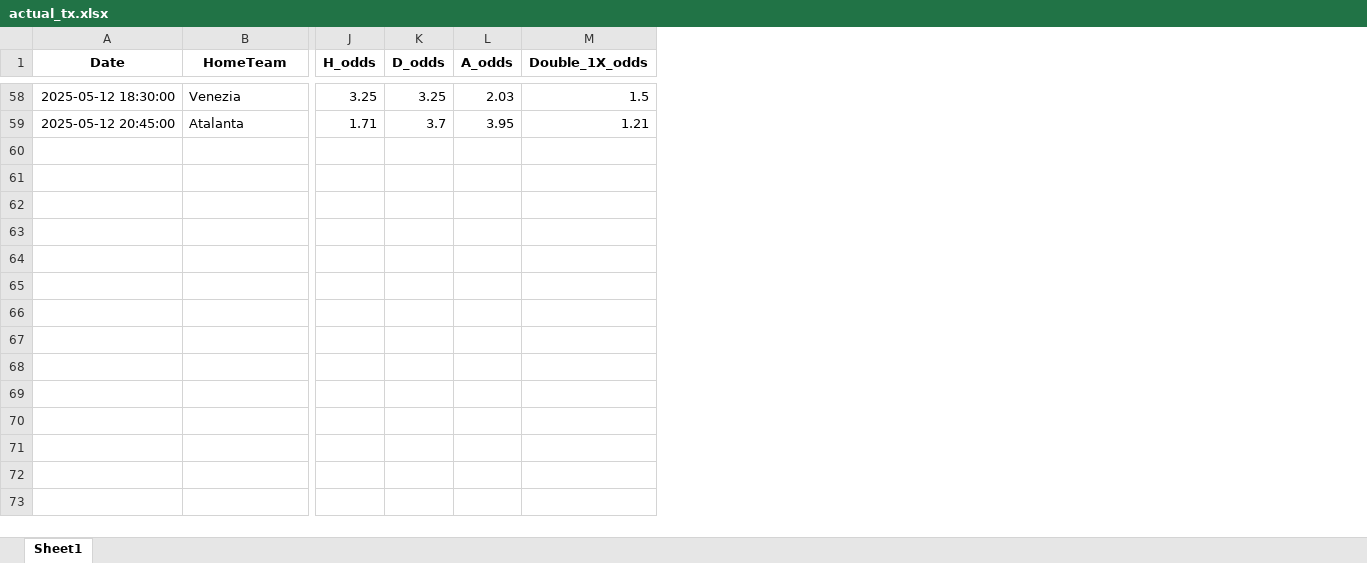
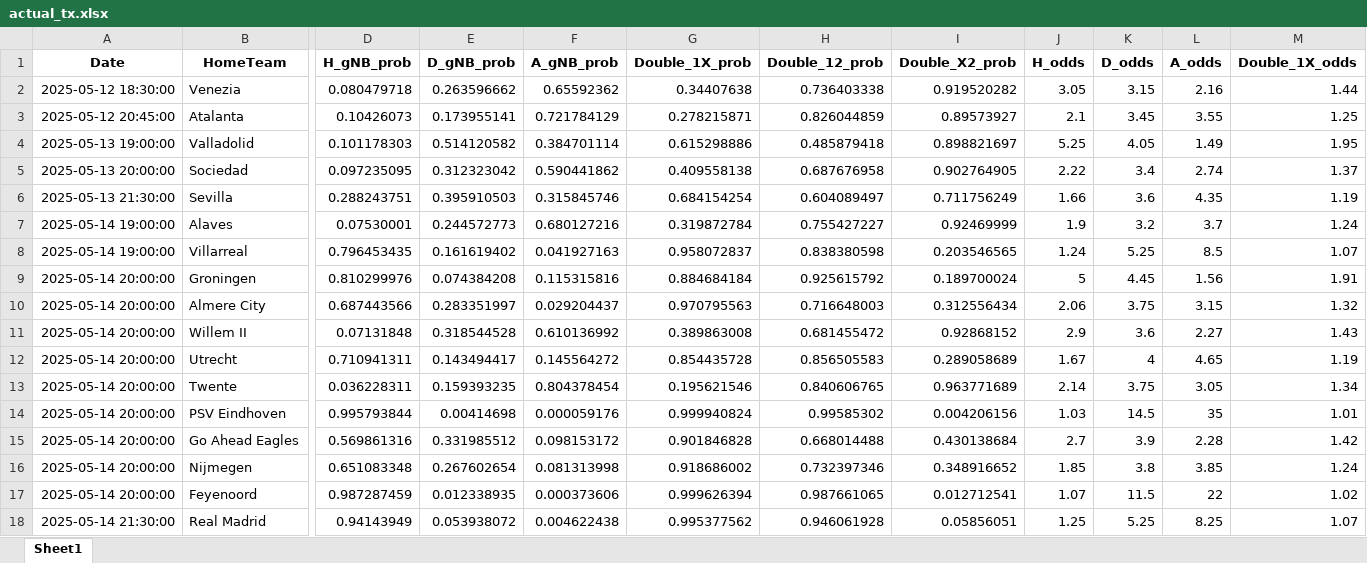
Before and after one commit to Admex666/TSDP, an Excel workbook: ML_PL_new/actual_tx.xlsx, sheet Sheet1, drawn as a sheet; only a part is shown, gaps mark what is left out; values as stored, in another font and other column widths than the file's, no borders; addresses are those after the commit; rows hold the shown columns only; the diff covers the shown part only; the diff names each change by its address in the sheet, - before the commit and + after, or states it on an @@ line.

```diff
--- a/ML_PL_new/actual_tx.xlsx (sheet Sheet1)
+++ b/ML_PL_new/actual_tx.xlsx (sheet Sheet1)
@@ column D (H_gNB_prob) unhidden, rows 2-3: 0.080479718 | 0.10426073 @@
@@ column E (D_gNB_prob) unhidden, rows 2-3: 0.263596662 | 0.173955141 @@
@@ column F (A_gNB_prob) unhidden, rows 2-3: 0.65592362 | 0.721784129 @@
@@ column G (Double_1X_prob) unhidden, rows 2-3: 0.34407638 | 0.278215871 @@
@@ column H (Double_12_prob) unhidden, rows 2-3: 0.736403338 | 0.826044859 @@
@@ column I (Double_X2_prob) unhidden, rows 2-3: 0.919520282 | 0.89573927 @@
-J2 (H_odds): 3.25
+J2 (H_odds): 3.05
-K2 (D_odds): 3.25
+K2 (D_odds): 3.15
-L2 (A_odds): 2.03
+L2 (A_odds): 2.16
-M2 (Double_1X_odds): 1.5
+M2 (Double_1X_odds): 1.44
-J3 (H_odds): 1.71
+J3 (H_odds): 2.1
-K3 (D_odds): 3.7
+K3 (D_odds): 3.45
-L3 (A_odds): 3.95
+L3 (A_odds): 3.55
-M3 (Double_1X_odds): 1.21
+M3 (Double_1X_odds): 1.25
+row 4: 2025-05-13 19:00:00 | Valladolid | 0.101178303 | 0.514120582 | 0.384701114 | 0.615298886 | 0.485879418 | 0.898821697 | 5.25 | 4.05 | 1.49 | 1.95
+row 5: 2025-05-13 20:00:00 | Sociedad | 0.097235095 | 0.312323042 | 0.590441862 | 0.409558138 | 0.687676958 | 0.902764905 | 2.22 | 3.4 | 2.74 | 1.37
+row 6: 2025-05-13 21:30:00 | Sevilla | 0.288243751 | 0.395910503 | 0.315845746 | 0.684154254 | 0.604089497 | 0.711756249 | 1.66 | 3.6 | 4.35 | 1.19
+row 7: 2025-05-14 19:00:00 | Alaves | 0.07530001 | 0.244572773 | 0.680127216 | 0.319872784 | 0.755427227 | 0.92469999 | 1.9 | 3.2 | 3.7 | 1.24
+row 8: 2025-05-14 19:00:00 | Villarreal | 0.796453435 | 0.161619402 | 0.041927163 | 0.958072837 | 0.838380598 | 0.203546565 | 1.24 | 5.25 | 8.5 | 1.07
+row 9: 2025-05-14 20:00:00 | Groningen | 0.810299976 | 0.074384208 | 0.115315816 | 0.884684184 | 0.925615792 | 0.189700024 | 5 | 4.45 | 1.56 | 1.91
+row 10: 2025-05-14 20:00:00 | Almere City | 0.687443566 | 0.283351997 | 0.029204437 | 0.970795563 | 0.716648003 | 0.312556434 | 2.06 | 3.75 | 3.15 | 1.32
+row 11: 2025-05-14 20:00:00 | Willem II | 0.07131848 | 0.318544528 | 0.610136992 | 0.389863008 | 0.681455472 | 0.92868152 | 2.9 | 3.6 | 2.27 | 1.43
+row 12: 2025-05-14 20:00:00 | Utrecht | 0.710941311 | 0.143494417 | 0.145564272 | 0.854435728 | 0.856505583 | 0.289058689 | 1.67 | 4 | 4.65 | 1.19
+row 13: 2025-05-14 20:00:00 | Twente | 0.036228311 | 0.159393235 | 0.804378454 | 0.195621546 | 0.840606765 | 0.963771689 | 2.14 | 3.75 | 3.05 | 1.34
+row 14: 2025-05-14 20:00:00 | PSV Eindhoven | 0.995793844 | 0.00414698 | 0.000059176 | 0.999940824 | 0.99585302 | 0.004206156 | 1.03 | 14.5 | 35 | 1.01
+row 15: 2025-05-14 20:00:00 | Go Ahead Eagles | 0.569861316 | 0.331985512 | 0.098153172 | 0.901846828 | 0.668014488 | 0.430138684 | 2.7 | 3.9 | 2.28 | 1.42
+row 16: 2025-05-14 20:00:00 | Nijmegen | 0.651083348 | 0.267602654 | 0.081313998 | 0.918686002 | 0.732397346 | 0.348916652 | 1.85 | 3.8 | 3.85 | 1.24
+row 17: 2025-05-14 20:00:00 | Feyenoord | 0.987287459 | 0.012338935 | 0.000373606 | 0.999626394 | 0.987661065 | 0.012712541 | 1.07 | 11.5 | 22 | 1.02
+row 18: 2025-05-14 21:30:00 | Real Madrid | 0.94143949 | 0.053938072 | 0.004622438 | 0.995377562 | 0.946061928 | 0.05856051 | 1.25 | 5.25 | 8.25 | 1.07
```
Also changed, not shown: 22 added rows, 56 removed rows and 9 edited cells elsewhere in this sheet, hidden cells, ML_PL_new/modinput_odds.xlsx, ML_PL_new/modinput_odds_tx.xlsx, 6 other files.
